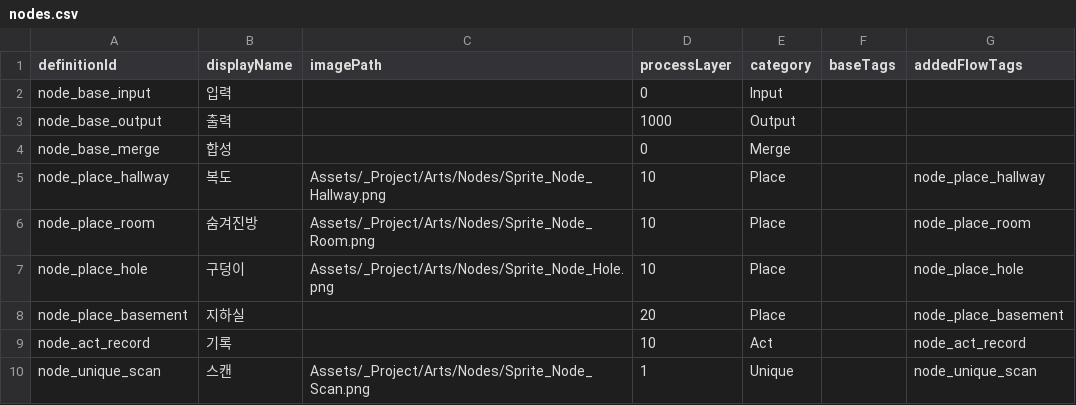
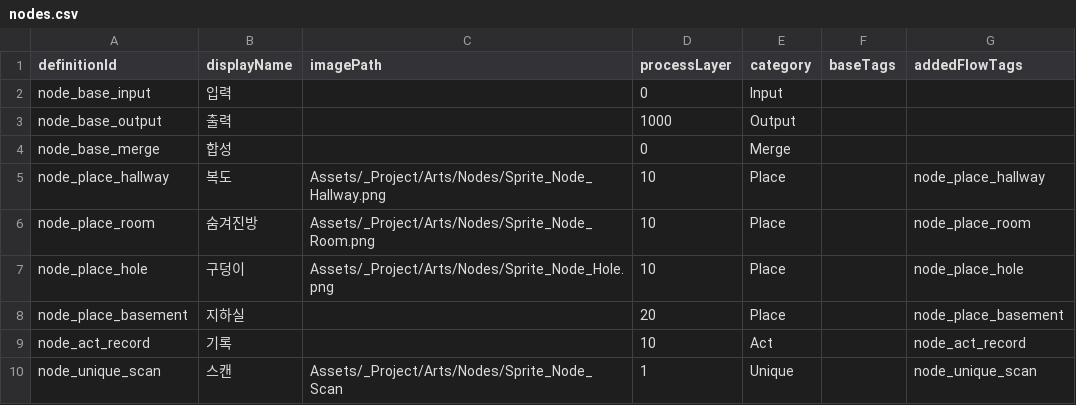
Before and after one commit to fbdfbd/FOIA, a CSV file: Assets/_Project/Data/CSV/nodes.csv, drawn as a sheet.

Commit message:
feat. csv 업데이트

```diff
--- a/Assets/_Project/Data/CSV/nodes.csv
+++ b/Assets/_Project/Data/CSV/nodes.csv
@@ -9,2 +9,2 @@ node_place_basement,지하실,,20,Place,,node_place_basement
 node_act_record,기록,,10,Act,,node_act_record
-node_unique_scan,스캔,Assets/_Project/Arts/Nodes/Sprite_Node_Scan.png,1,Unique,,node_unique_scan
+node_unique_scan,스캔,Assets/_Project/Arts/Nodes/Sprite_Node_Scan,1,Unique,,node_unique_scan
```
